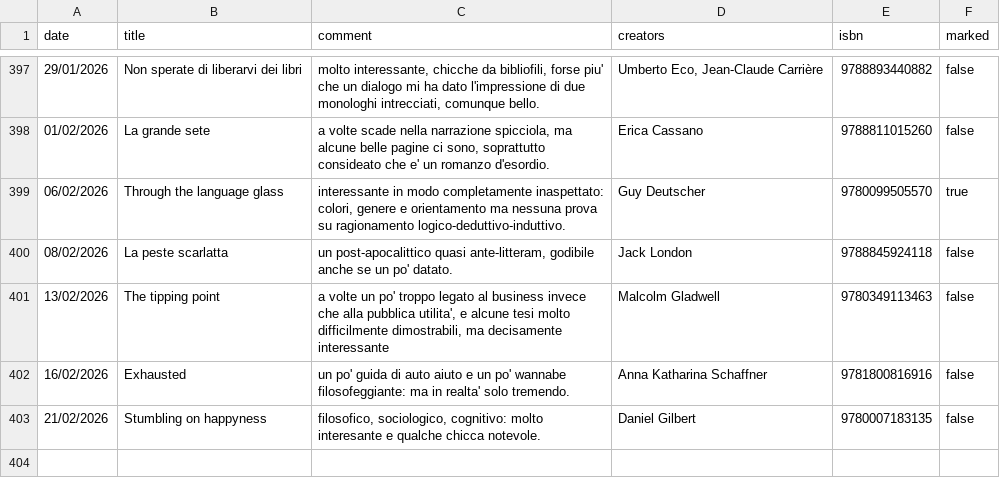
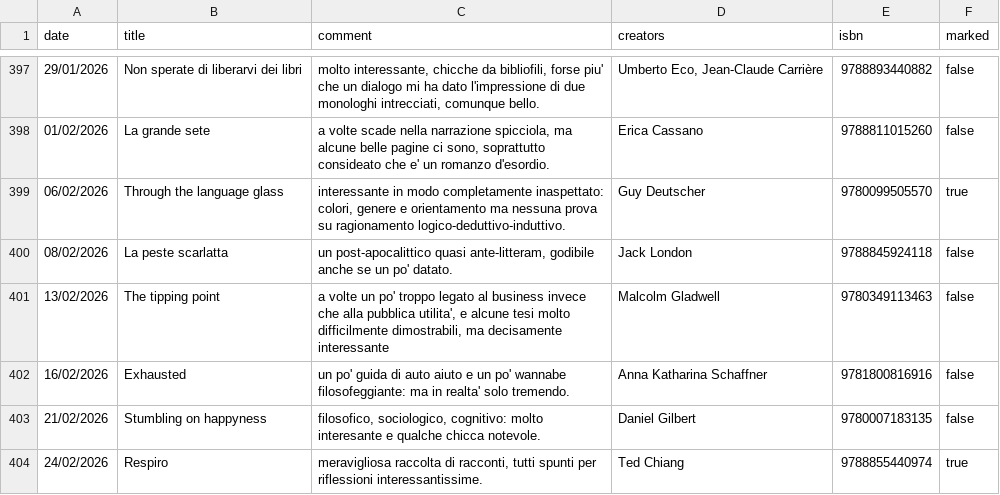
Before and after one commit to andreaiacono/books, a CSV file: data/books.csv, drawn as a sheet; only a part is shown, gaps mark what is left out.

Commit message:
add book

```diff
--- a/data/books.csv
+++ b/data/books.csv
@@ -403 +403,2 @@
 "21/02/2026","Stumbling on happyness","filosofico, sociologico, cognitivo: molto interesante e qualche chicca notevole.","Daniel Gilbert", 9780007183135,"false"
+"24/02/2026","Respiro","meravigliosa raccolta di racconti, tutti spunti per riflessioni interessantissime.","Ted Chiang", 9788855440974,"true"
```
